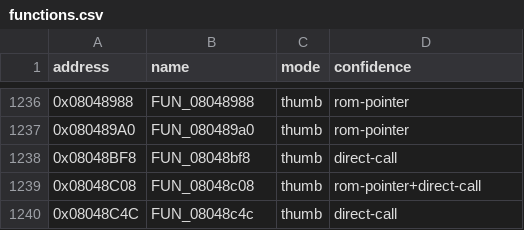
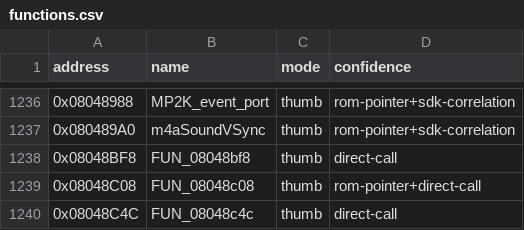
Before and after one commit to cypressru/SonicBattleDecomp, a CSV file: config/BSBE78/functions.csv, drawn as a sheet; only a part is shown, gaps mark what is left out; the diff covers the shown part only.

```diff
--- a/config/BSBE78/functions.csv
+++ b/config/BSBE78/functions.csv
@@ -1236,3 +1236,3 @@ address,name,mode,confidence
-0x08048988,FUN_08048988,thumb,rom-pointer
-0x080489A0,FUN_080489a0,thumb,rom-pointer
+0x08048988,MP2K_event_port,thumb,rom-pointer+sdk-correlation
+0x080489A0,m4aSoundVSync,thumb,rom-pointer+sdk-correlation
 0x08048BF8,FUN_08048bf8,thumb,direct-call
```
Also changed, not shown: 47 edited cells elsewhere in this file, config/BSBE78/data_symbols.csv, 5 other files.
